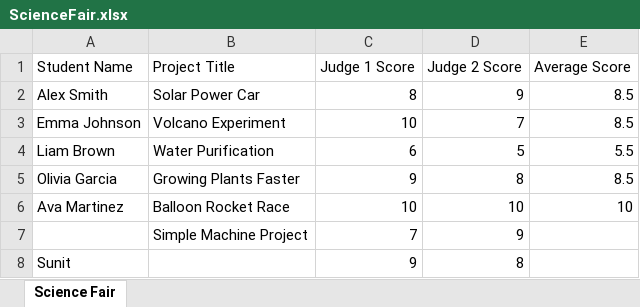
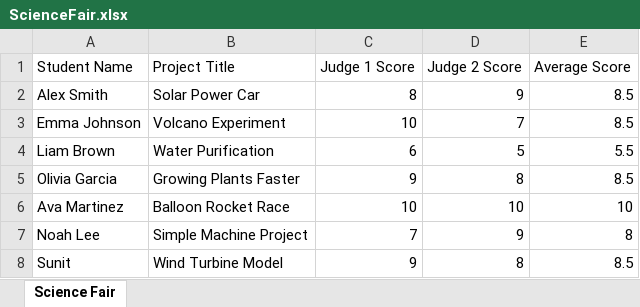
Before and after one commit to JamesKoh2395/ScienceFair-CICD, an Excel workbook: sciencefair-excel-validator/ScienceFair.xlsx, sheet Science Fair, drawn as a sheet; values as stored, in another font and other column widths than the file's, no borders; the diff names each change by its address in the sheet, - before the commit and + after, or states it on an @@ line.

Commit message:
fix excel file

```diff
--- a/sciencefair-excel-validator/ScienceFair.xlsx (sheet Science Fair)
+++ b/sciencefair-excel-validator/ScienceFair.xlsx (sheet Science Fair)
-A7 (Student Name): (empty)
+A7 (Student Name): Noah Lee
-E7 (Average Score): (empty)
+E7 (Average Score): 8
-B8 (Project Title): (empty)
+B8 (Project Title): Wind Turbine Model
-E8 (Average Score): (empty)
+E8 (Average Score): 8.5
```
